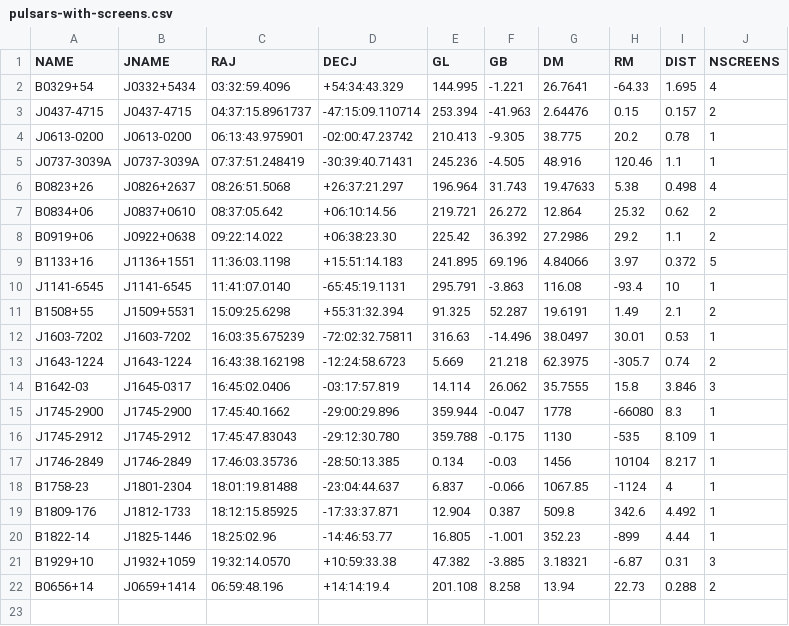
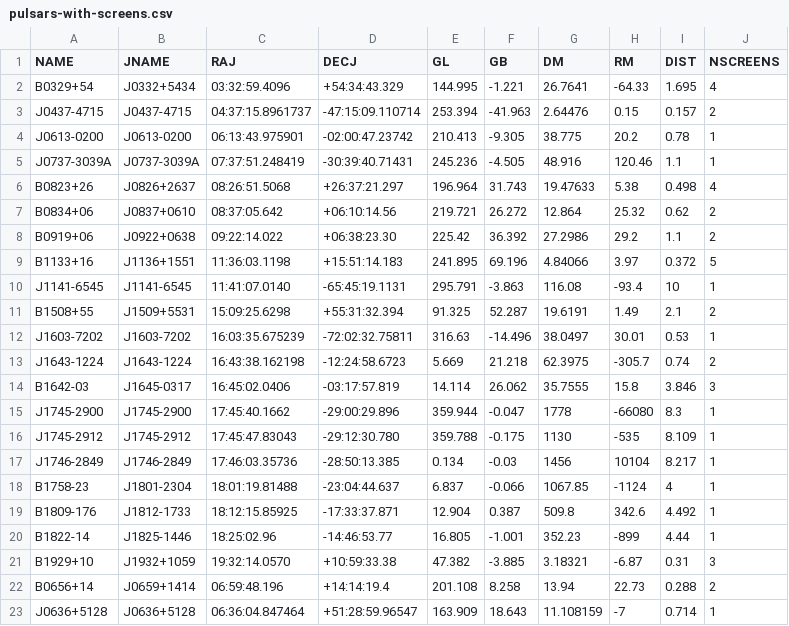
Before and after one commit to scintillometry/screen-database, a CSV file: pulsars-with-screens.csv, drawn as a sheet; the diff names each change by its address in the sheet, - before the commit and + after, or states it on an @@ line.

```diff
--- a/pulsars-with-screens.csv
+++ b/pulsars-with-screens.csv
+row 23: J0636+5128 | J0636+5128 | 06:36:04.847464 | +51:28:59.96547 | 163.909 | 18.643 | 11.108159 | -7 | 0.714 | 1
```
Also changed, not shown: screens-database.csv, 4 other files.
